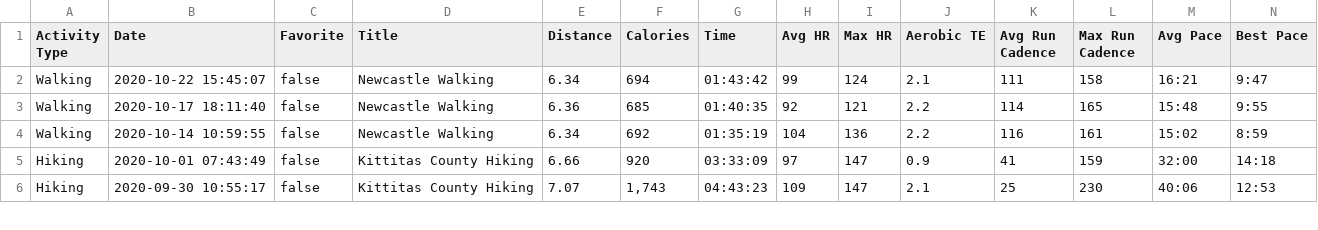
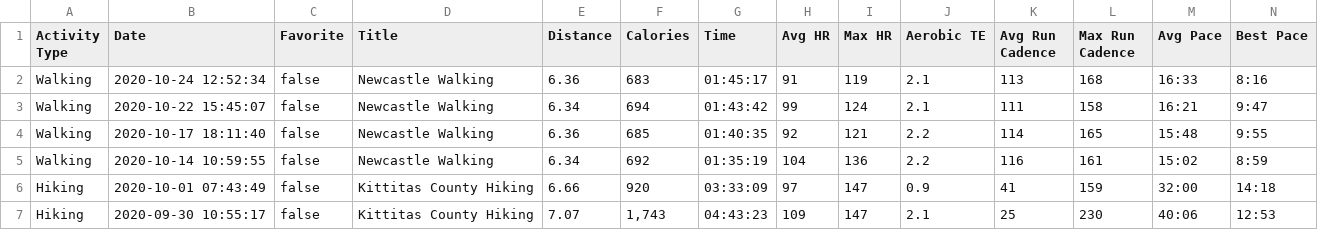
Before and after one commit to ilyaraz/me, a CSV file: exercise/garmin/Activities.csv, drawn as a sheet; only a part is shown; rows hold the shown columns only; the diff names each change by its address in the sheet, - before the commit and + after, or states it on an @@ line.

Commit message:
Update exercise

```diff
--- a/exercise/garmin/Activities.csv
+++ b/exercise/garmin/Activities.csv
+row 2: Walking | 2020-10-24 12:52:34 | false | Newcastle Walking | 6.36 | 683 | 01:45:17 | 91 | 119 | 2.1 | 113 | 168 | 16:33 | 8:16
```
